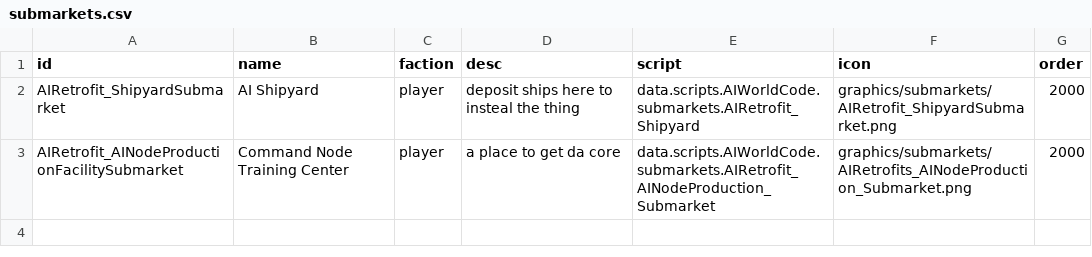
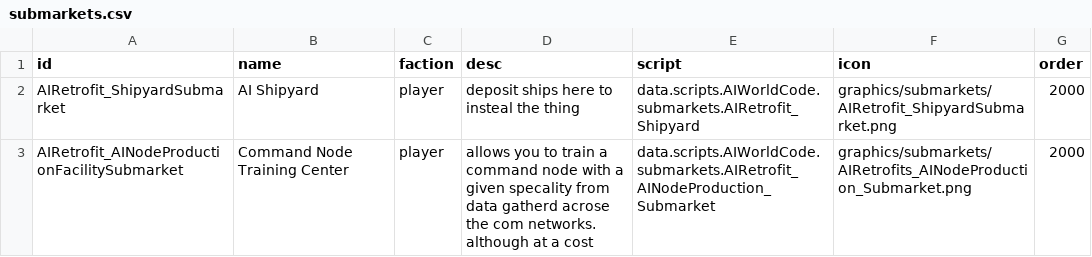
Before and after one commit to Alaricdragon/AIRetrofits, a CSV file: data/campaign/submarkets.csv, drawn as a sheet.

```diff
--- a/data/campaign/submarkets.csv
+++ b/data/campaign/submarkets.csv
@@ -2,2 +2,2 @@ id,name,faction,desc,script,icon,order
 AIRetrofit_ShipyardSubmarket,AI Shipyard,player,deposit ships here to insteal the thing,data.scripts.AIWorldCode.submarkets.AIRetrofit_Shipyard,graphics/submarkets/AIRetrofit_ShipyardSubmarket.png,2000
-AIRetrofit_AINodeProductionFacilitySubmarket,Command Node Training Center,player,a place to get da core,data.scripts.AIWorldCode.submarkets.AIRetrofit_AINodeProduction_Submarket,graphics/submarkets/AIRetrofits_AINodeProduction_Submarket.png,2000
+AIRetrofit_AINodeProductionFacilitySubmarket,Command Node Training Center,player,allows you to train a command node with a given specality from data gatherd acrose the com networks. although at a cost,data.scripts.AIWorldCode.submarkets.AIRetrofit_AINodeProduction_Submarket,graphics/submarkets/AIRetrofits_AINodeProduction_Submarket.png,2000
```
Also changed, not shown: data/campaign/industries.csv, 15 other files.
